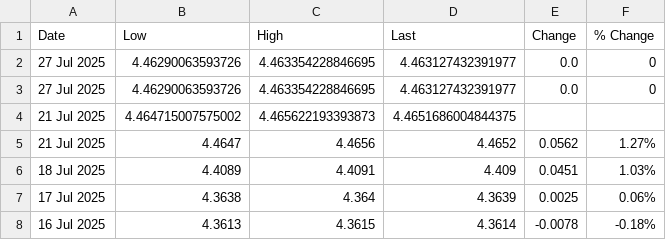
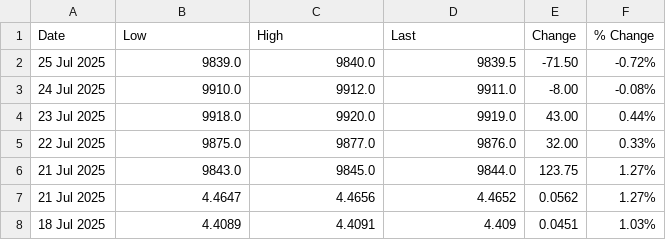
Before and after one commit to OmeletteFlipper-stack/LME-Automation, a CSV file: LME Copper.csv, drawn as a sheet; only a part is shown; the shorter side is filled out with more unchanged rows.

Commit message:
Update LME Copper.csv

```diff
--- a/LME Copper.csv
+++ b/LME Copper.csv
@@ -1,5 +1,7 @@
 Date,Low,High,Last,Change,% Change
-27 Jul 2025,4.46290063593726,4.463354228846695,4.463127432391977,0.0,0
-27 Jul 2025,4.46290063593726,4.463354228846695,4.463127432391977,0.0,0
-21 Jul 2025,4.464715007575002,4.465622193393873,4.4651686004844375,,
+25 Jul 2025,9839.0,9840.0,9839.5, -71.50, -0.72%
+24 Jul 2025,9910.0,9912.0,9911.0, -8.00, -0.08%
+23 Jul 2025,9918.0,9920.0,9919.0, 43.00, 0.44%
+22 Jul 2025,9875.0,9877.0,9876.0, 32.00, 0.33%
+21 Jul 2025,9843.0,9845.0,9844.0, 123.75, 1.27%
 21 Jul 2025,4.4647,4.4656,4.4652,0.0562, 1.27%
```
